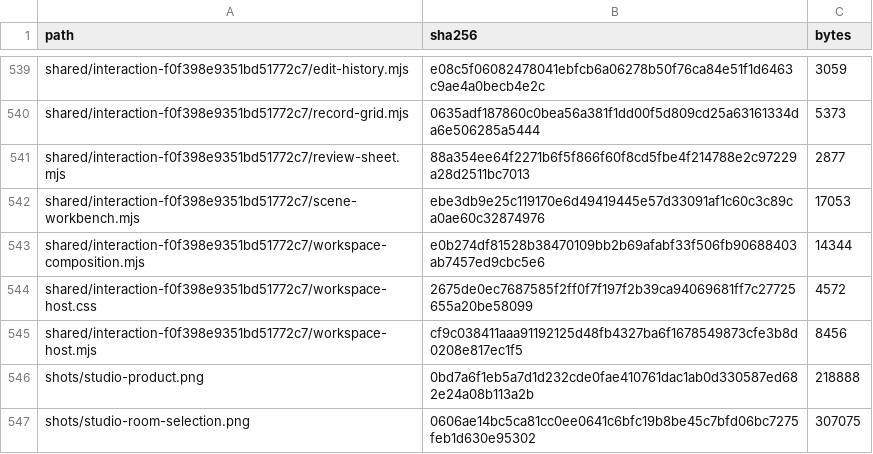
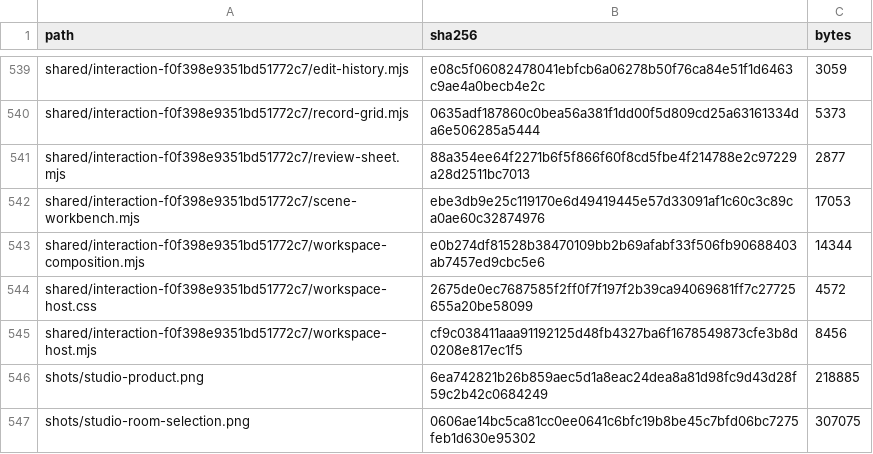
Before and after one commit to Nickgonzales76017/bonfyre, a TSV file: site/spaces/RELEASE.tsv, drawn as a sheet; only a part is shown, gaps mark what is left out.

```diff
--- a/site/spaces/RELEASE.tsv
+++ b/site/spaces/RELEASE.tsv
@@ -545,3 +545,3 @@ shared/interaction-f0f398e9351bd51772c7/workspace-host.css	2675de0ec7687585f2ff0
 shared/interaction-f0f398e9351bd51772c7/workspace-host.mjs	cf9c038411aaa91192125d48fb4327ba6f1678549873cfe3b8d0208e817ec1f5	8456
-shots/studio-product.png	0bd7a6f1eb5a7d1d232cde0fae410761dac1ab0d330587ed682e24a08b113a2b	218888
+shots/studio-product.png	6ea742821b26b859aec5d1a8eac24dea8a81d98fc9d43d28f59c2b42c0684249	218885
 shots/studio-room-selection.png	0606ae14bc5ca81cc0ee0641c6bfc19b8be45c7bfd06bc7275feb1d630e95302	307075
```
Also changed, not shown: 2 other files.
